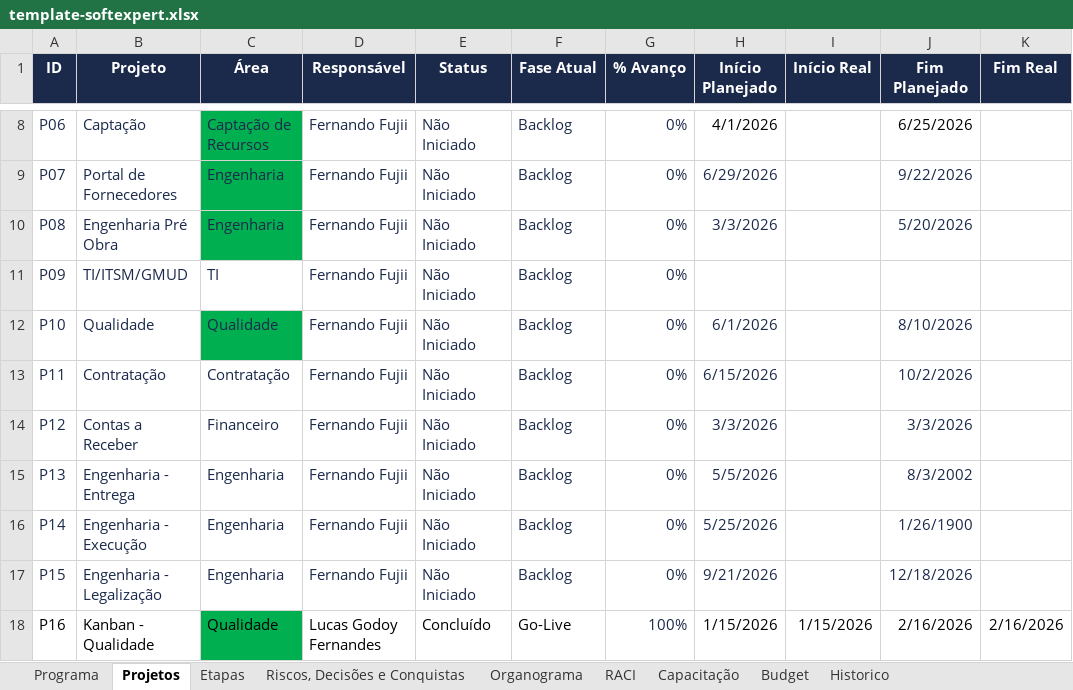
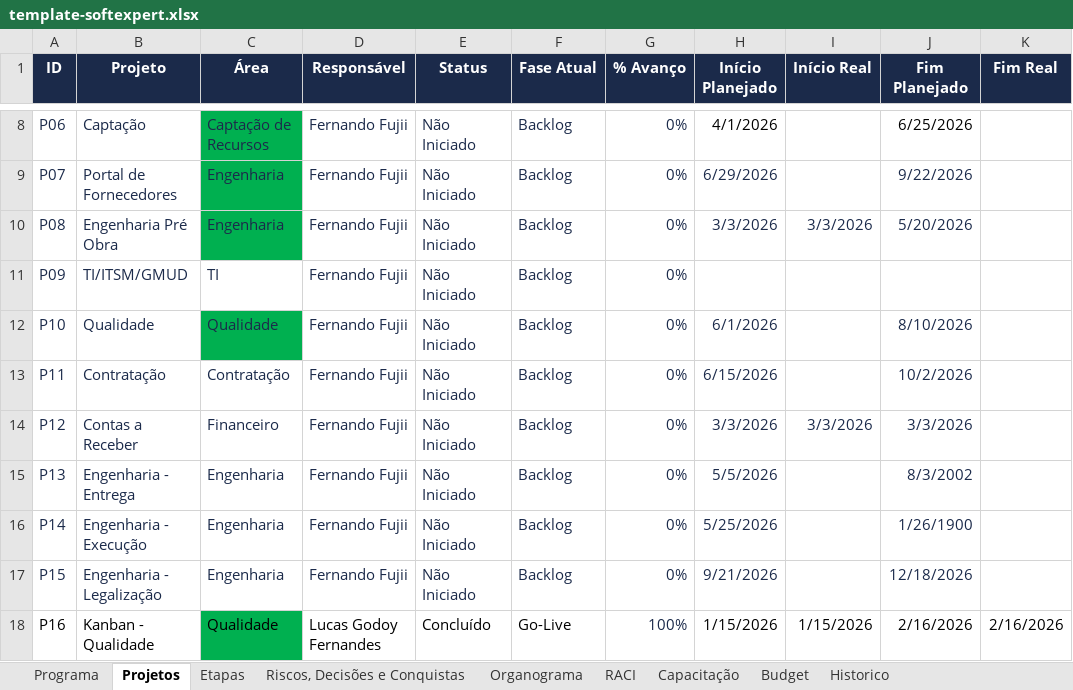
Before and after one commit to Lucas7Fernandes/Softexpert, an Excel workbook: template-softexpert.xlsx, sheet Projetos, drawn as a sheet; only a part is shown, gaps mark what is left out; values as stored, in another font and other column widths than the file's, no borders; the diff names each change by its address in the sheet, - before the commit and + after, or states it on an @@ line.

Commit message:
Atualização automática da planilha

```diff
--- a/template-softexpert.xlsx (sheet Projetos)
+++ b/template-softexpert.xlsx (sheet Projetos)
-I10 (Início Real): (empty)
+I10 (Início Real): 3/3/2026
-I14 (Início Real): (empty)
+I14 (Início Real): 3/3/2026
```
